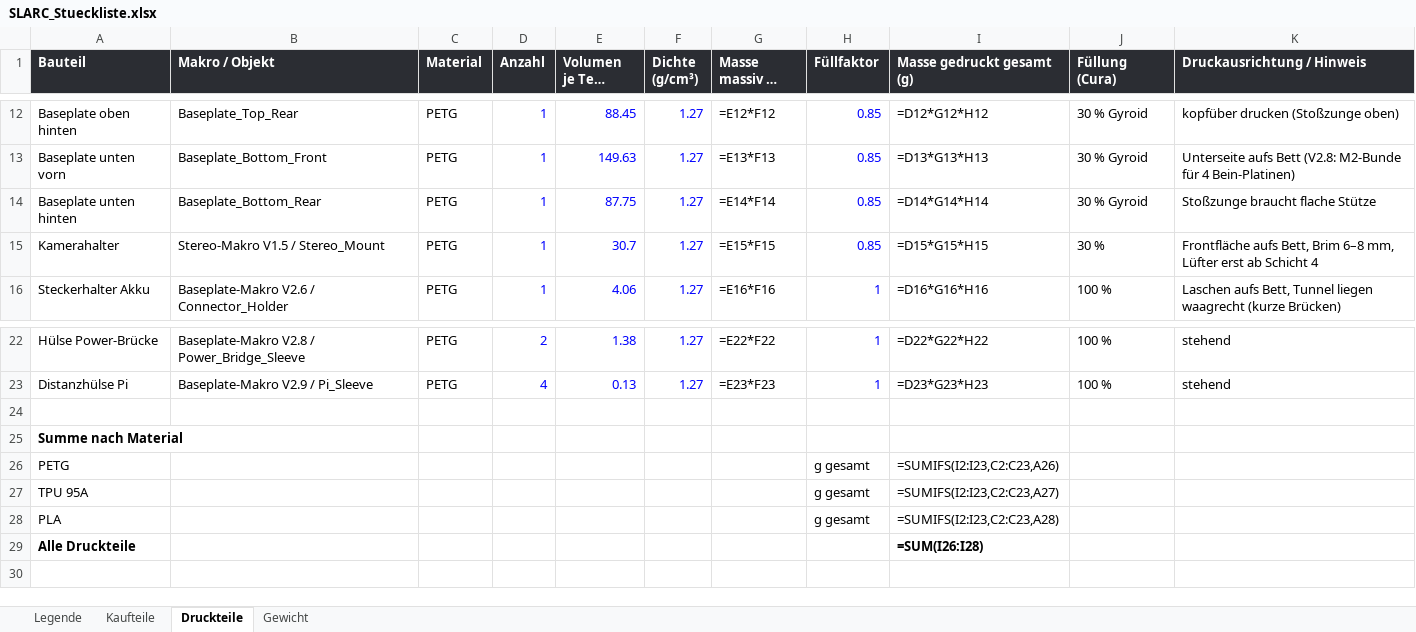
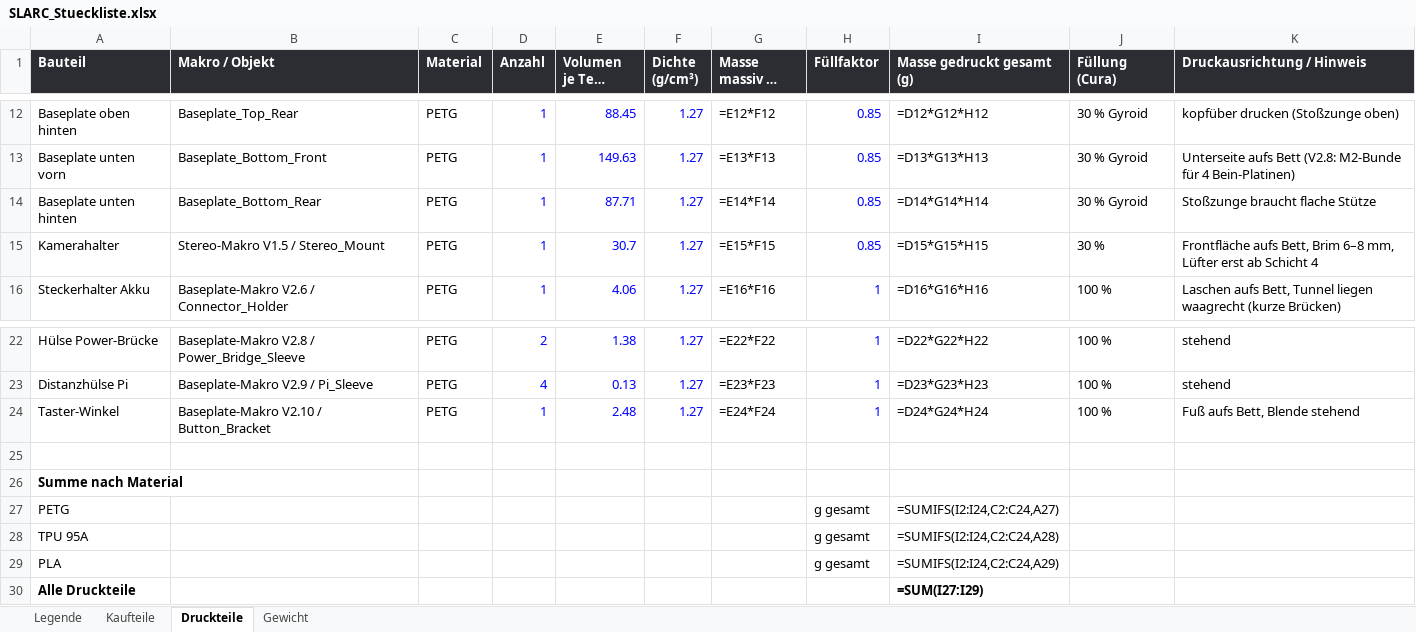
Before and after one commit to Hoehlenbaer/SLARC, an Excel workbook: Drawings/Macros/SLARC_Stueckliste.xlsx, sheet Druckteile, drawn as a sheet; only a part is shown, gaps mark what is left out; long unchanged cells end in …; values as stored, in another font and other column widths than the file's, no borders; formulas without a stored value are shown as written; addresses are those after the commit; the diff names each change by its address in the sheet, - before the commit and + after, or states it on an @@ line.

```diff
--- a/Drawings/Macros/SLARC_Stueckliste.xlsx (sheet Druckteile)
+++ b/Drawings/Macros/SLARC_Stueckliste.xlsx (sheet Druckteile)
-E14 (Volumen je Teil (cm³)): 87.75
+E14 (Volumen je Teil (cm³)): 87.71
+row 24: Taster-Winkel | Baseplate-Makro V2.10 / Button_Bracket | PETG | 1 | 2.48 | 1.27 | =E24*F24 | 1 | =D24*G24*H24 | 100 % | Fuß aufs Bett, Blende stehend
-I27 (Masse gedruckt gesamt (g)): =SUMIFS(I2:I23,C2:C23,A26)
+I27 (Masse gedruckt gesamt (g)): =SUMIFS(I2:I24,C2:C24,A27)
-I28 (Masse gedruckt gesamt (g)): =SUMIFS(I2:I23,C2:C23,A27)
+I28 (Masse gedruckt gesamt (g)): =SUMIFS(I2:I24,C2:C24,A28)
-I29 (Masse gedruckt gesamt (g)): =SUMIFS(I2:I23,C2:C23,A28)
+I29 (Masse gedruckt gesamt (g)): =SUMIFS(I2:I24,C2:C24,A29)
-I30 (Masse gedruckt gesamt (g)): =SUM(I26:I28)
+I30 (Masse gedruckt gesamt (g)): =SUM(I27:I29)
```
Also changed, not shown: sheet Kaufteile, sheet Gewicht, 6 other files.
